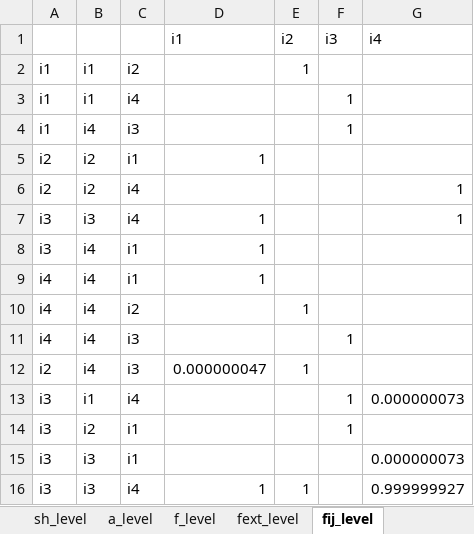
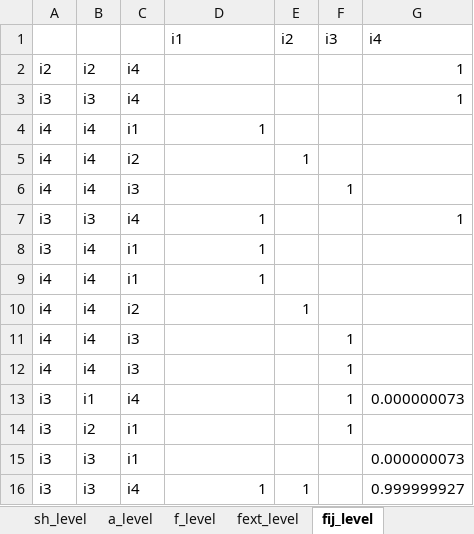
Before and after one commit to frealr/HubSpokeNetworkDesign, an Excel workbook: 4node_spain/output_all.xlsx, sheet fij_level, drawn as a sheet; only a part is shown; values as stored, in another font and other column widths than the file's, no borders; removed rows and columns are numbered as before the commit, all else as after; the diff names each change by its address in the sheet, - before the commit and + after, or states it on an @@ line.

```diff
--- a/4node_spain/output_all.xlsx (sheet fij_level)
+++ b/4node_spain/output_all.xlsx (sheet fij_level)
-row 2: i1 | i1 | i2 |  | 1
-row 3: i1 | i1 | i4 |  |  | 1
-row 4: i1 | i4 | i3 |  |  | 1
-row 5: i2 | i2 | i1 | 1
+row 3: i3 | i3 | i4 |  |  |  | 1
+row 4: i4 | i4 | i1 | 1
+row 5: i4 | i4 | i2 |  | 1
+row 6: i4 | i4 | i3 |  |  | 1
-row 12: i2 | i4 | i3 | 0.000000047 | 1
+row 12: i4 | i4 | i3 |  |  | 1
```
Also changed, not shown: sheet sh_level, sheet s_level, sheet solver_time, sheet mip_opt_gap, 4node_spain/output_a.xlsx, 4node_spain/output_s.xlsx, 23 other files.
